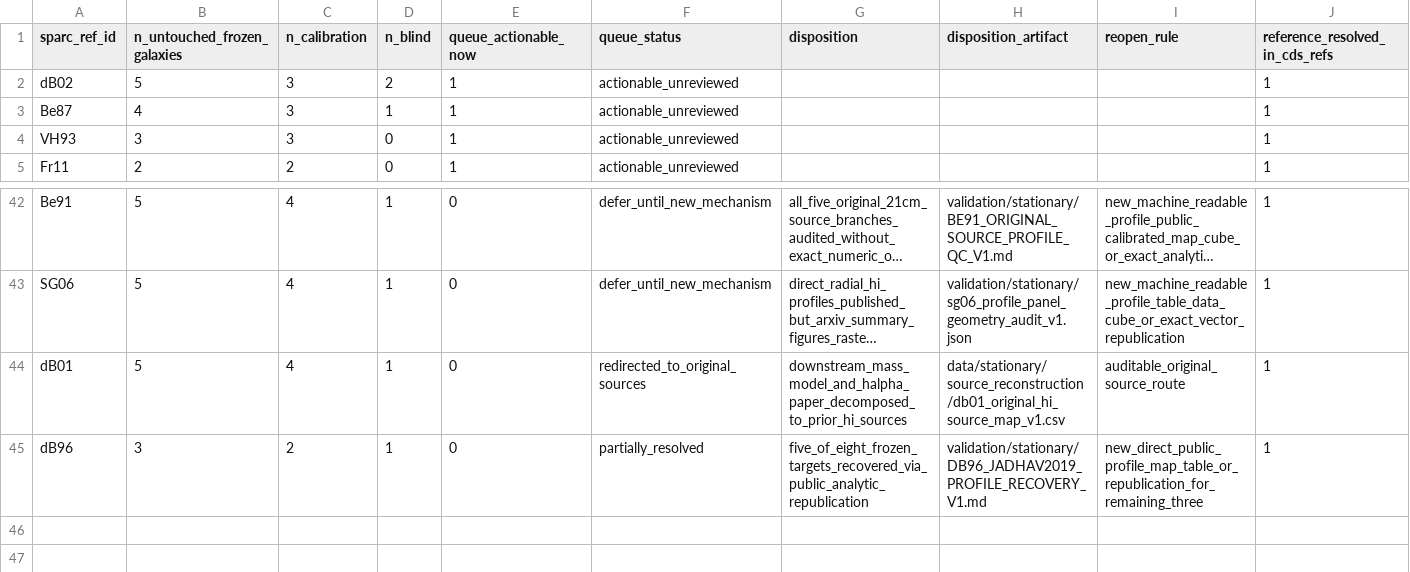
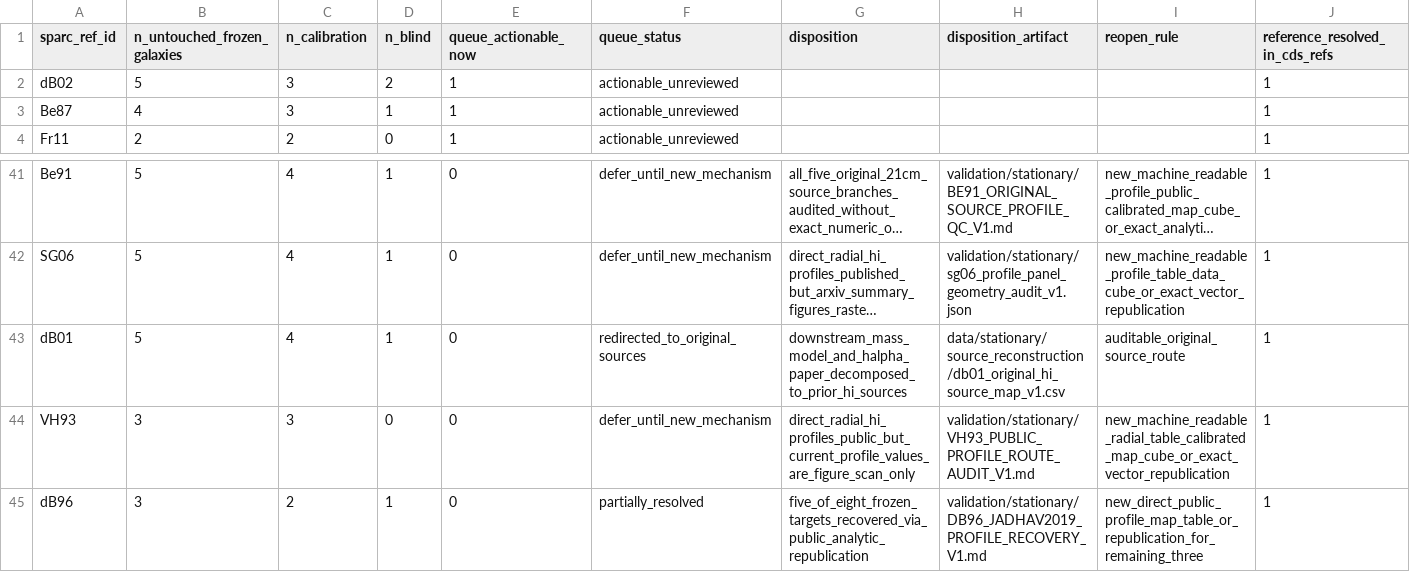
Before and after one commit to mjiresearch/persistent-geometric-states-paper1, a CSV file: data/stationary/source_reconstruction/sparc_hi_reference_family_priority_v1.csv, drawn as a sheet; only a part is shown, gaps mark what is left out; long unchanged cells end in …; removed rows and columns are numbered as before the commit, all else as after; rows hold the shown columns only; the diff names each change by its address in the sheet, - before the commit and + after, or states it on an @@ line.

```diff
--- a/data/stationary/source_reconstruction/sparc_hi_reference_family_priority_v1.csv
+++ b/data/stationary/source_reconstruction/sparc_hi_reference_family_priority_v1.csv
-row 4: VH93 | 3 | 3 | 0 | 1 | actionable_unreviewed |  |  |  | 1
+row 44: VH93 | 3 | 3 | 0 | 0 | defer_until_new_mechanism | direct_radial_hi_profiles_public_but_current_profile_values_are_figure_scan_only | validation/stationary/VH93_PUBLIC_PROFILE_ROUTE_AUDIT_V1.md | new_machine_readable_radial_table_calibrated_map_cube_or_exact_vector_republication | 1
```
Also changed, not shown: 4 other files.
